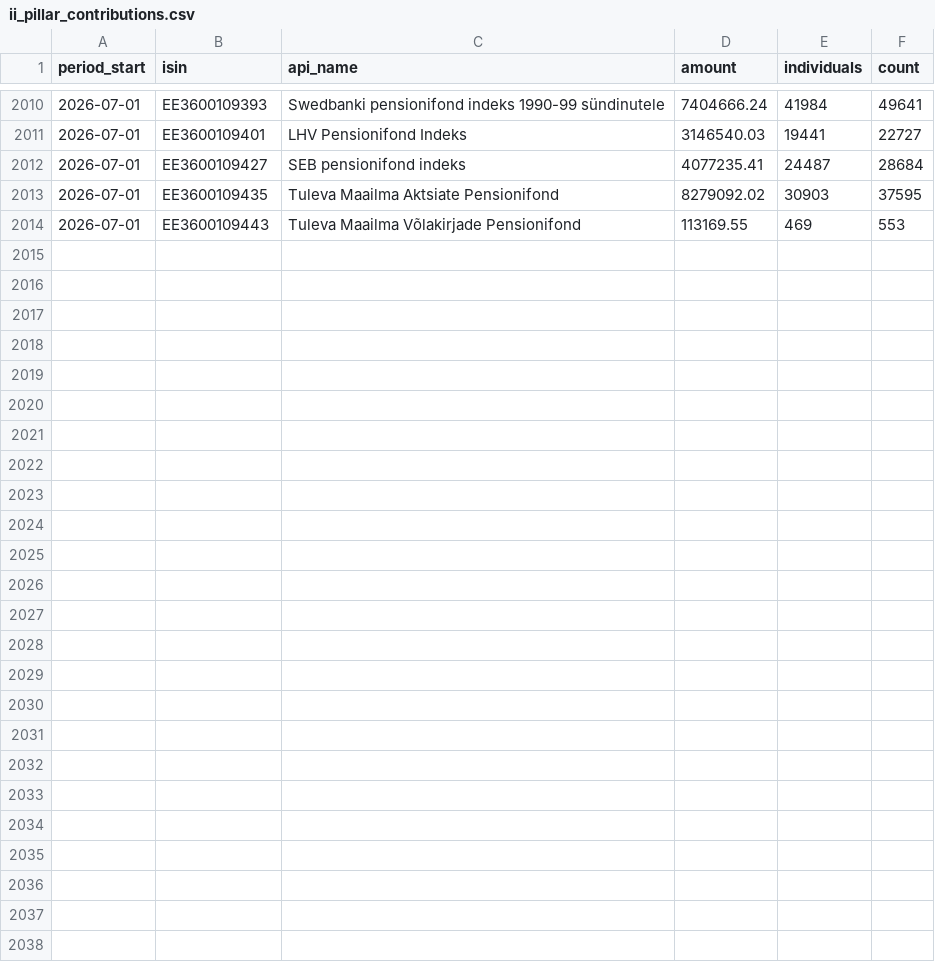
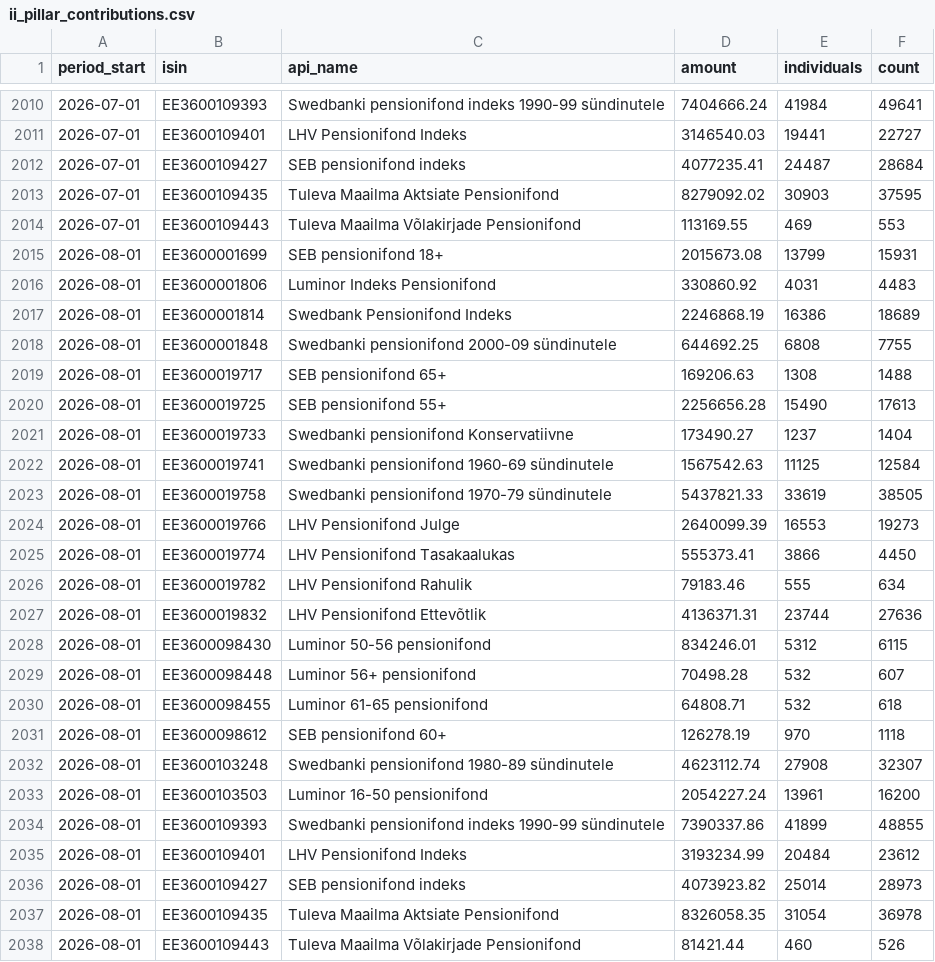
Before and after one commit to TulevaEE/reporting-engine, a CSV file: reports/adhoc/data/ii_pillar_contributions.csv, drawn as a sheet; only a part is shown, gaps mark what is left out.

```diff
--- a/reports/adhoc/data/ii_pillar_contributions.csv
+++ b/reports/adhoc/data/ii_pillar_contributions.csv
@@ -2014 +2014,25 @@ period_start,isin,api_name,amount,individuals,count
 2026-07-01,EE3600109443,Tuleva Maailma Võlakirjade Pensionifond,113169.55,469,553
+2026-08-01,EE3600001699,SEB pensionifond 18+,2015673.08,13799,15931
+2026-08-01,EE3600001806,Luminor Indeks Pensionifond,330860.92,4031,4483
+2026-08-01,EE3600001814,Swedbank Pensionifond Indeks,2246868.19,16386,18689
+2026-08-01,EE3600001848,Swedbanki pensionifond 2000-09 sündinutele,644692.25,6808,7755
+2026-08-01,EE3600019717,SEB pensionifond 65+,169206.63,1308,1488
+2026-08-01,EE3600019725,SEB pensionifond 55+,2256656.28,15490,17613
+2026-08-01,EE3600019733,Swedbanki pensionifond Konservatiivne,173490.27,1237,1404
+2026-08-01,EE3600019741,Swedbanki pensionifond 1960-69 sündinutele,1567542.63,11125,12584
+2026-08-01,EE3600019758,Swedbanki pensionifond 1970-79 sündinutele,5437821.33,33619,38505
+2026-08-01,EE3600019766,LHV Pensionifond Julge,2640099.39,16553,19273
+2026-08-01,EE3600019774,LHV Pensionifond Tasakaalukas,555373.41,3866,4450
+2026-08-01,EE3600019782,LHV Pensionifond Rahulik,79183.46,555,634
+2026-08-01,EE3600019832,LHV Pensionifond Ettevõtlik,4136371.31,23744,27636
+2026-08-01,EE3600098430,Luminor 50-56 pensionifond,834246.01,5312,6115
+2026-08-01,EE3600098448,Luminor 56+ pensionifond,70498.28,532,607
+2026-08-01,EE3600098455,Luminor 61-65 pensionifond,64808.71,532,618
+2026-08-01,EE3600098612,SEB pensionifond 60+,126278.19,970,1118
+2026-08-01,EE3600103248,Swedbanki pensionifond 1980-89 sündinutele,4623112.74,27908,32307
+2026-08-01,EE3600103503,Luminor 16-50 pensionifond,2054227.24,13961,16200
+2026-08-01,EE3600109393,Swedbanki pensionifond indeks 1990-99 sündinutele,7390337.86,41899,48855
+2026-08-01,EE3600109401,LHV Pensionifond Indeks,3193234.99,20484,23612
+2026-08-01,EE3600109427,SEB pensionifond indeks,4073923.82,25014,28973
+2026-08-01,EE3600109435,Tuleva Maailma Aktsiate Pensionifond,8326058.35,31054,36978
+2026-08-01,EE3600109443,Tuleva Maailma Võlakirjade Pensionifond,81421.44,460,526
```
Also changed, not shown: reports/adhoc/data/ii_pillar_switching.csv, 7 other files.
